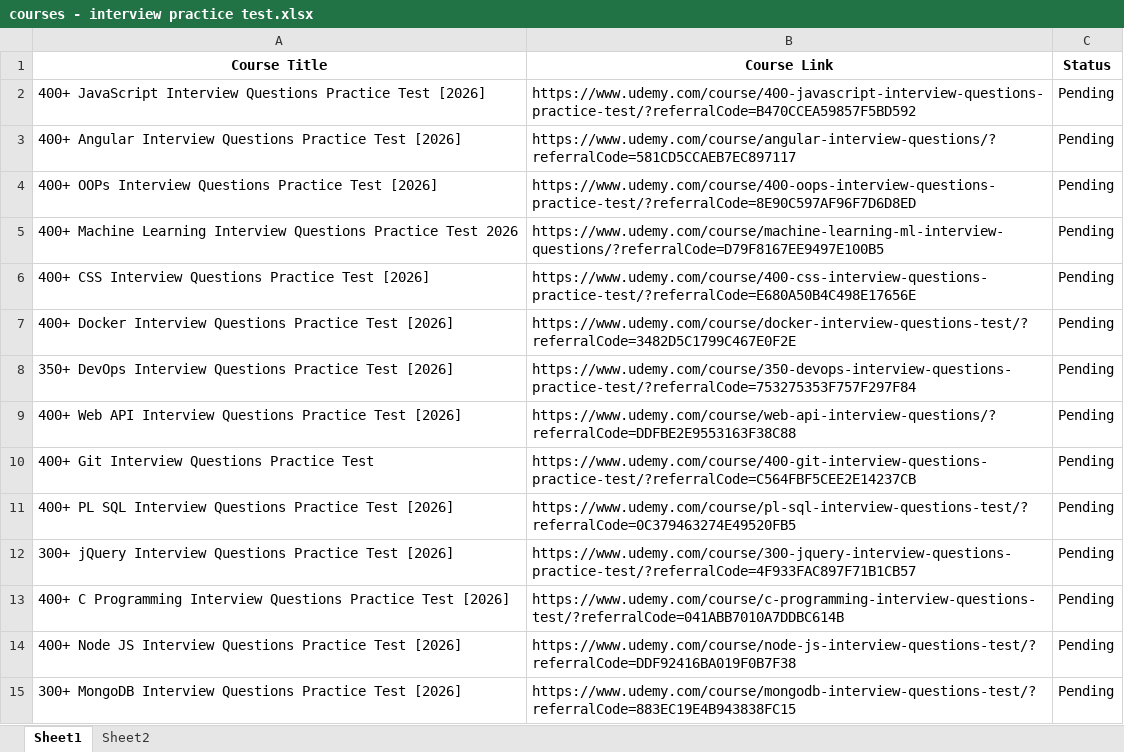
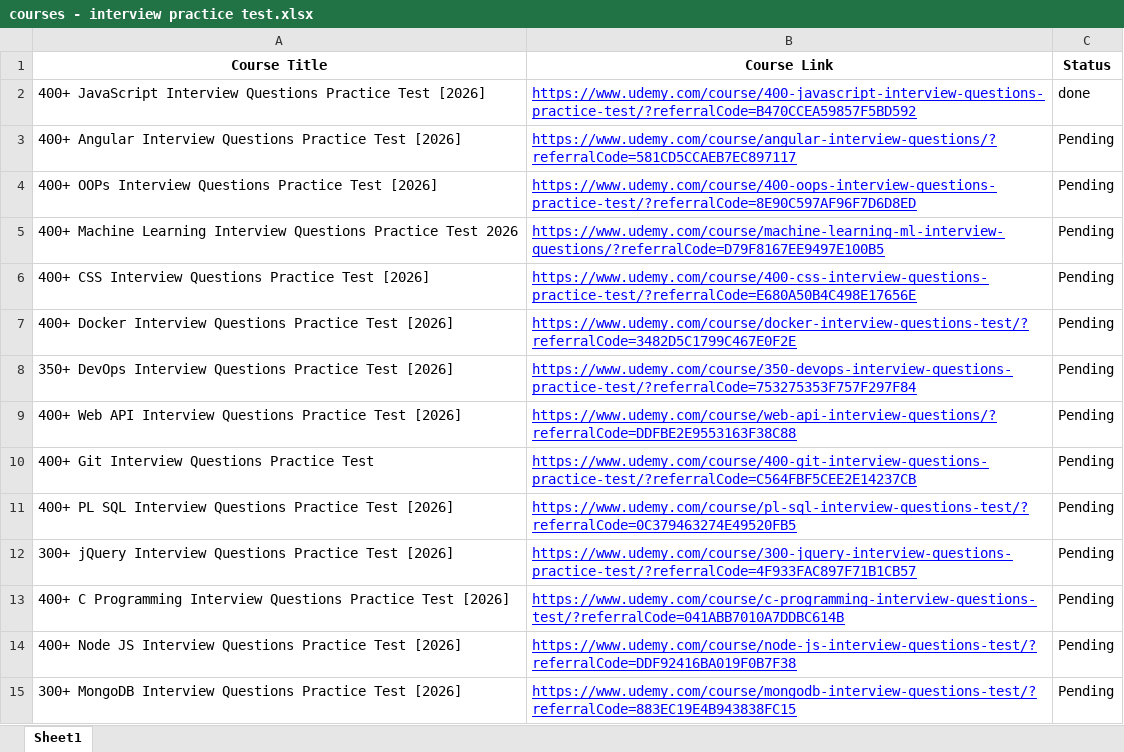
Before and after one commit to cssmatter/linkedin-page-rss, an Excel workbook: courses - interview practice test.xlsx, sheet Sheet1, drawn as a sheet; only a part is shown; values as stored, in another font and other column widths than the file's, no borders; charts and pictures not drawn; the diff covers the shown part only; the diff names each change by its address in the sheet, - before the commit and + after, or states it on an @@ line.

```diff
--- a/courses - interview practice test.xlsx (sheet Sheet1)
+++ b/courses - interview practice test.xlsx (sheet Sheet1)
-sheet tab: Sheet2
@@ B2:B15 underline: off → on, text colour: black → #0000FF @@
-C2 (Status): Pending
+C2 (Status): done
```
Also changed, not shown: cell formats elsewhere in this sheet, charts or pictures, source.xlsx, 4 other files.
